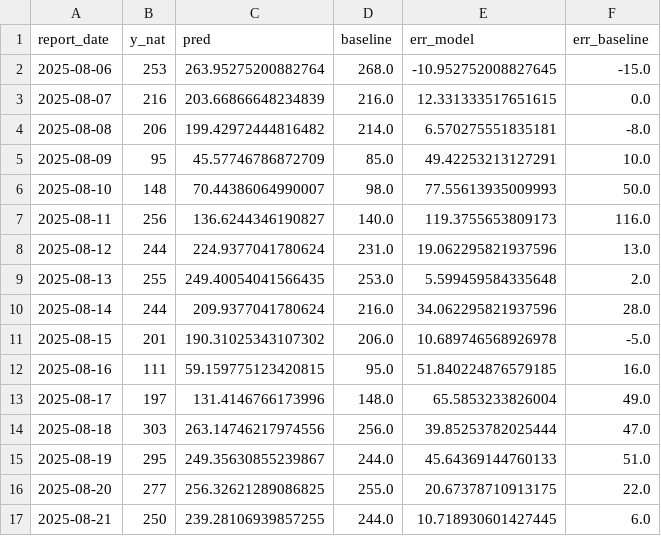
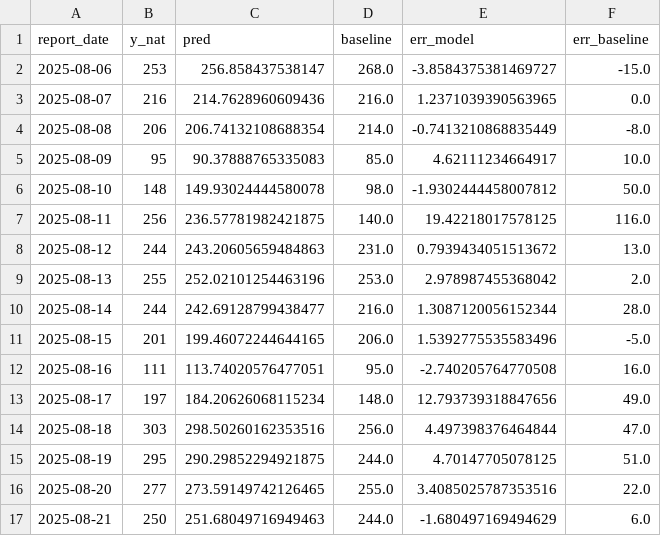
Before and after one commit to rijomj008-create/Hospital-Resource-Patient-Flow-Forecasting, a CSV file: outputs/national_predictions_test.csv, drawn as a sheet; only a part is shown; the diff covers the shown part only.

```diff
--- a/outputs/national_predictions_test.csv
+++ b/outputs/national_predictions_test.csv
@@ -1,17 +1,17 @@
 report_date,y_nat,pred,baseline,err_model,err_baseline
-2025-08-06,253,263.95275200882764,268.0,-10.952752008827645,-15.0
-2025-08-07,216,203.66866648234839,216.0,12.331333517651615,0.0
-2025-08-08,206,199.42972444816482,214.0,6.570275551835181,-8.0
-2025-08-09,95,45.57746786872709,85.0,49.42253213127291,10.0
-2025-08-10,148,70.44386064990007,98.0,77.55613935009993,50.0
-2025-08-11,256,136.6244346190827,140.0,119.3755653809173,116.0
-2025-08-12,244,224.9377041780624,231.0,19.062295821937596,13.0
-2025-08-13,255,249.40054041566435,253.0,5.599459584335648,2.0
-2025-08-14,244,209.9377041780624,216.0,34.062295821937596,28.0
-2025-08-15,201,190.31025343107302,206.0,10.689746568926978,-5.0
-2025-08-16,111,59.159775123420815,95.0,51.840224876579185,16.0
-2025-08-17,197,131.4146766173996,148.0,65.5853233826004,49.0
-2025-08-18,303,263.14746217974556,256.0,39.85253782025444,47.0
-2025-08-19,295,249.35630855239867,244.0,45.64369144760133,51.0
-2025-08-20,277,256.32621289086825,255.0,20.67378710913175,22.0
-2025-08-21,250,239.28106939857255,244.0,10.718930601427445,6.0
+2025-08-06,253,256.858437538147,268.0,-3.8584375381469727,-15.0
+2025-08-07,216,214.7628960609436,216.0,1.2371039390563965,0.0
+2025-08-08,206,206.74132108688354,214.0,-0.7413210868835449,-8.0
+2025-08-09,95,90.37888765335083,85.0,4.62111234664917,10.0
+2025-08-10,148,149.93024444580078,98.0,-1.9302444458007812,50.0
+2025-08-11,256,236.57781982421875,140.0,19.42218017578125,116.0
+2025-08-12,244,243.20605659484863,231.0,0.7939434051513672,13.0
+2025-08-13,255,252.02101254463196,253.0,2.978987455368042,2.0
+2025-08-14,244,242.69128799438477,216.0,1.3087120056152344,28.0
+2025-08-15,201,199.46072244644165,206.0,1.5392775535583496,-5.0
+2025-08-16,111,113.74020576477051,95.0,-2.740205764770508,16.0
+2025-08-17,197,184.20626068115234,148.0,12.793739318847656,49.0
+2025-08-18,303,298.50260162353516,256.0,4.497398376464844,47.0
+2025-08-19,295,290.29852294921875,244.0,4.70147705078125,51.0
+2025-08-20,277,273.59149742126465,255.0,3.4085025787353516,22.0
+2025-08-21,250,251.68049716949463,244.0,-1.680497169494629,6.0
```
Also changed, not shown: 148 edited cells elsewhere in this file, outputs/national_overall_metrics.csv, outputs/region_overall_metrics.csv, 14 other files.
